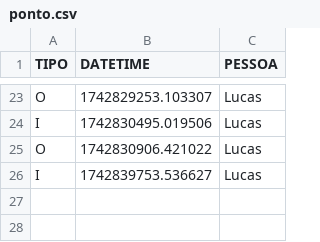
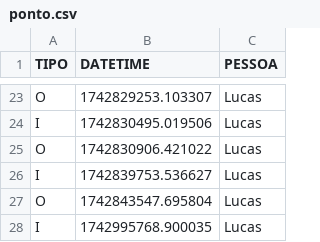
Before and after one commit to lucasgfeldmann/projeto-ponto, a CSV file: ponto.csv, drawn as a sheet; only a part is shown, gaps mark what is left out; the diff names each change by its address in the sheet, - before the commit and + after, or states it on an @@ line.

```diff
--- a/ponto.csv
+++ b/ponto.csv
+row 27: O | 1742843547.695804 | Lucas
+row 28: I | 1742995768.900035 | Lucas
```
Also changed, not shown: 5 other files.
